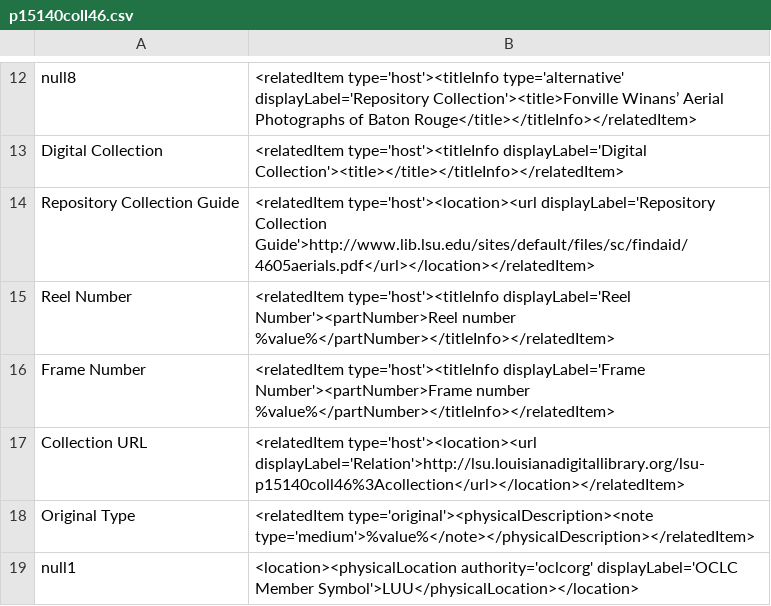
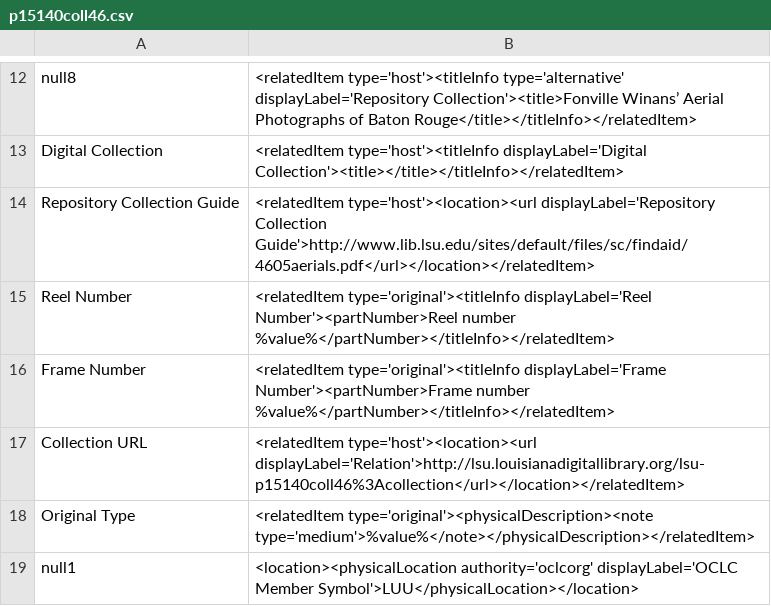
Before and after one commit to lsulibraries/cDM_to_mods, a CSV file: mappings_files/p15140coll46.csv, drawn as a sheet; only a part is shown, gaps mark what is left out; the diff names each change by its address in the sheet, - before the commit and + after, or states it on an @@ line.

Commit message:
adjustment to relatedItem field

```diff
--- a/mappings_files/p15140coll46.csv
+++ b/mappings_files/p15140coll46.csv
-B15: <relatedItem type='host'><titleInfo displayLabel='Reel Number'><partNumber>Reel…
+B15: <relatedItem type='original'><titleInfo displayLabel='Reel Number'><partNumber>Reel…
-B16: <relatedItem type='host'><titleInfo displayLabel='Frame Number'><partNumber>Frame…
+B16: <relatedItem type='original'><titleInfo displayLabel='Frame Number'><partNumber>Frame…
```
